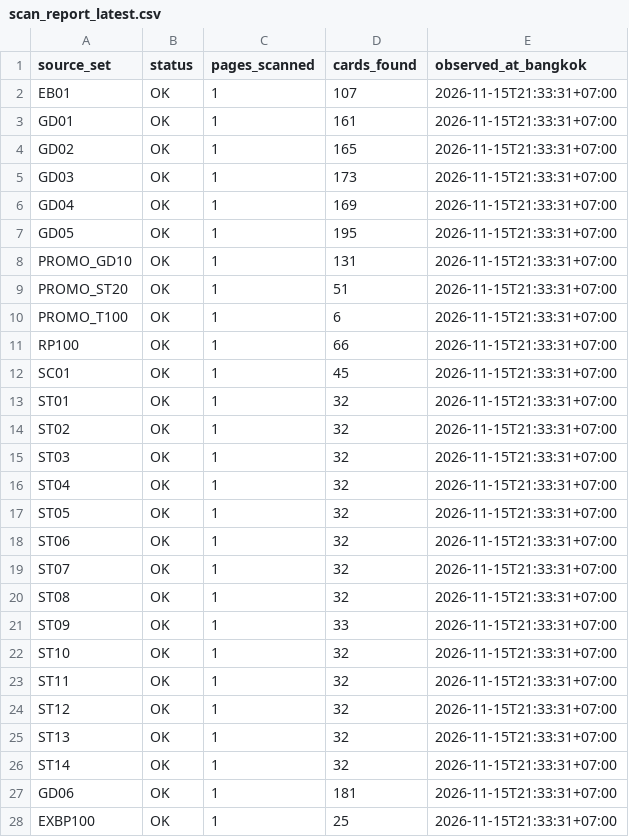
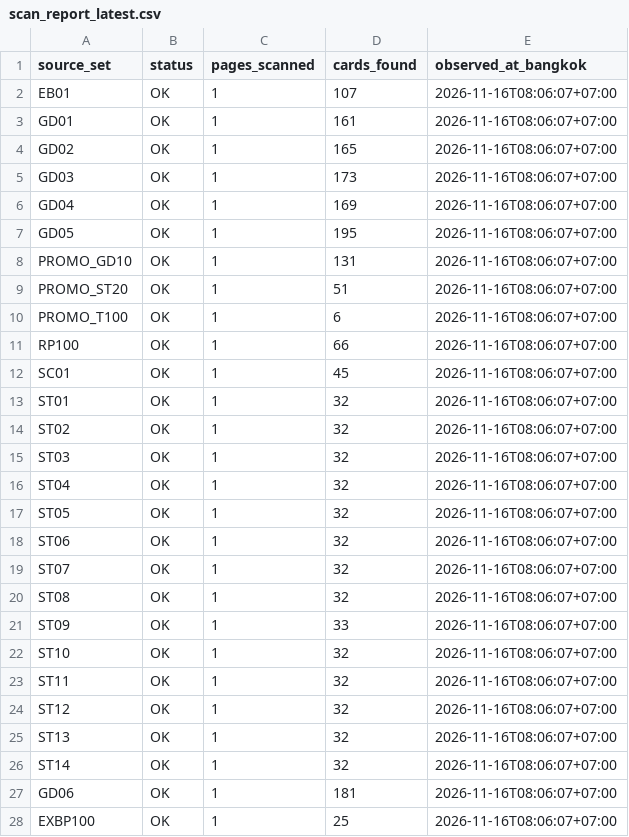
Before and after one commit to pornchaiai1988-sys/gcg-yuyutei-daily, a CSV file: data/scan_report_latest.csv, drawn as a sheet; only a part is shown; the diff covers the shown part only.

```diff
--- a/data/scan_report_latest.csv
+++ b/data/scan_report_latest.csv
@@ -1,28 +1,28 @@
 source_set,status,pages_scanned,cards_found,observed_at_bangkok
-EB01,OK,1,107,2026-11-15T21:33:31+07:00
-GD01,OK,1,161,2026-11-15T21:33:31+07:00
-GD02,OK,1,165,2026-11-15T21:33:31+07:00
-GD03,OK,1,173,2026-11-15T21:33:31+07:00
-GD04,OK,1,169,2026-11-15T21:33:31+07:00
-GD05,OK,1,195,2026-11-15T21:33:31+07:00
-PROMO_GD10,OK,1,131,2026-11-15T21:33:31+07:00
-PROMO_ST20,OK,1,51,2026-11-15T21:33:31+07:00
-PROMO_T100,OK,1,6,2026-11-15T21:33:31+07:00
-RP100,OK,1,66,2026-11-15T21:33:31+07:00
-SC01,OK,1,45,2026-11-15T21:33:31+07:00
-ST01,OK,1,32,2026-11-15T21:33:31+07:00
-ST02,OK,1,32,2026-11-15T21:33:31+07:00
-ST03,OK,1,32,2026-11-15T21:33:31+07:00
-ST04,OK,1,32,2026-11-15T21:33:31+07:00
-ST05,OK,1,32,2026-11-15T21:33:31+07:00
-ST06,OK,1,32,2026-11-15T21:33:31+07:00
-ST07,OK,1,32,2026-11-15T21:33:31+07:00
-ST08,OK,1,32,2026-11-15T21:33:31+07:00
-ST09,OK,1,33,2026-11-15T21:33:31+07:00
-ST10,OK,1,32,2026-11-15T21:33:31+07:00
-ST11,OK,1,32,2026-11-15T21:33:31+07:00
-ST12,OK,1,32,2026-11-15T21:33:31+07:00
-ST13,OK,1,32,2026-11-15T21:33:31+07:00
-ST14,OK,1,32,2026-11-15T21:33:31+07:00
-GD06,OK,1,181,2026-11-15T21:33:31+07:00
-EXBP100,OK,1,25,2026-11-15T21:33:31+07:00
+EB01,OK,1,107,2026-11-16T08:06:07+07:00
+GD01,OK,1,161,2026-11-16T08:06:07+07:00
+GD02,OK,1,165,2026-11-16T08:06:07+07:00
+GD03,OK,1,173,2026-11-16T08:06:07+07:00
+GD04,OK,1,169,2026-11-16T08:06:07+07:00
+GD05,OK,1,195,2026-11-16T08:06:07+07:00
+PROMO_GD10,OK,1,131,2026-11-16T08:06:07+07:00
+PROMO_ST20,OK,1,51,2026-11-16T08:06:07+07:00
+PROMO_T100,OK,1,6,2026-11-16T08:06:07+07:00
+RP100,OK,1,66,2026-11-16T08:06:07+07:00
+SC01,OK,1,45,2026-11-16T08:06:07+07:00
+ST01,OK,1,32,2026-11-16T08:06:07+07:00
+ST02,OK,1,32,2026-11-16T08:06:07+07:00
+ST03,OK,1,32,2026-11-16T08:06:07+07:00
+ST04,OK,1,32,2026-11-16T08:06:07+07:00
+ST05,OK,1,32,2026-11-16T08:06:07+07:00
+ST06,OK,1,32,2026-11-16T08:06:07+07:00
+ST07,OK,1,32,2026-11-16T08:06:07+07:00
+ST08,OK,1,32,2026-11-16T08:06:07+07:00
+ST09,OK,1,33,2026-11-16T08:06:07+07:00
+ST10,OK,1,32,2026-11-16T08:06:07+07:00
+ST11,OK,1,32,2026-11-16T08:06:07+07:00
+ST12,OK,1,32,2026-11-16T08:06:07+07:00
+ST13,OK,1,32,2026-11-16T08:06:07+07:00
+ST14,OK,1,32,2026-11-16T08:06:07+07:00
+GD06,OK,1,181,2026-11-16T08:06:07+07:00
+EXBP100,OK,1,25,2026-11-16T08:06:07+07:00
```
Also changed, not shown: 3 edited cells elsewhere in this file, data/latest.csv, 3 other files.
